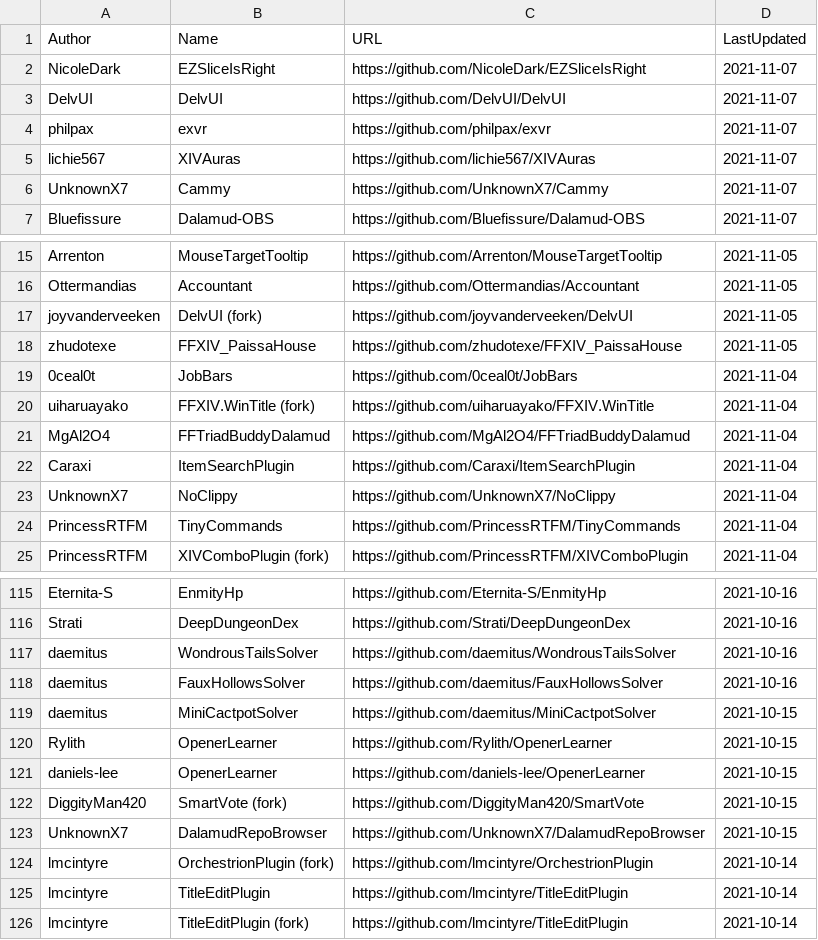
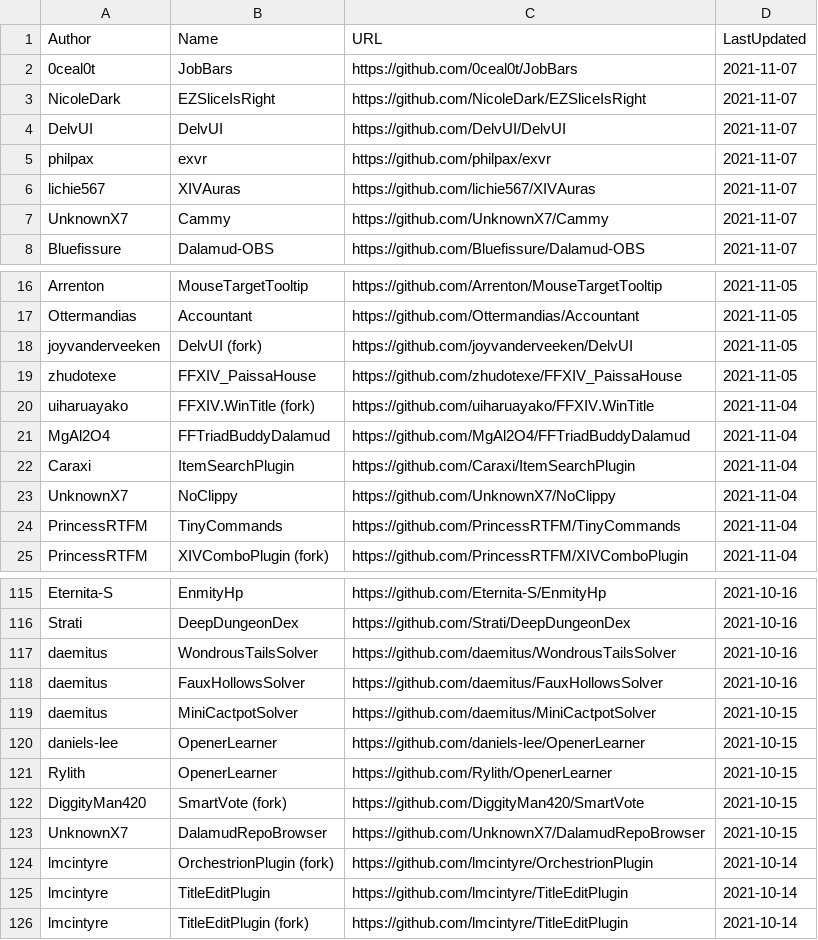
Before and after one commit to kalilistic/xivplugins, a CSV file: docs/_data/repos.csv, drawn as a sheet; only a part is shown, gaps mark what is left out.

```diff
--- a/docs/_data/repos.csv
+++ b/docs/_data/repos.csv
@@ -1,2 +1,3 @@
 Author,Name,URL,LastUpdated
+0ceal0t,JobBars,https://github.com/0ceal0t/JobBars,2021-11-07
 NicoleDark,EZSliceIsRight,https://github.com/NicoleDark/EZSliceIsRight,2021-11-07
@@ -18,3 +19,2 @@ joyvanderveeken,DelvUI (fork),https://github.com/joyvanderveeken/DelvUI,2021-11-
 zhudotexe,FFXIV_PaissaHouse,https://github.com/zhudotexe/FFXIV_PaissaHouse,2021-11-05
-0ceal0t,JobBars,https://github.com/0ceal0t/JobBars,2021-11-04
 uiharuayako,FFXIV.WinTitle (fork),https://github.com/uiharuayako/FFXIV.WinTitle,2021-11-04
@@ -119,4 +119,4 @@ daemitus,FauxHollowsSolver,https://github.com/daemitus/FauxHollowsSolver,2021-10
 daemitus,MiniCactpotSolver,https://github.com/daemitus/MiniCactpotSolver,2021-10-15
+daniels-lee,OpenerLearner,https://github.com/daniels-lee/OpenerLearner,2021-10-15
 Rylith,OpenerLearner,https://github.com/Rylith/OpenerLearner,2021-10-15
-daniels-lee,OpenerLearner,https://github.com/daniels-lee/OpenerLearner,2021-10-15
 DiggityMan420,SmartVote (fork),https://github.com/DiggityMan420/SmartVote,2021-10-15
```
